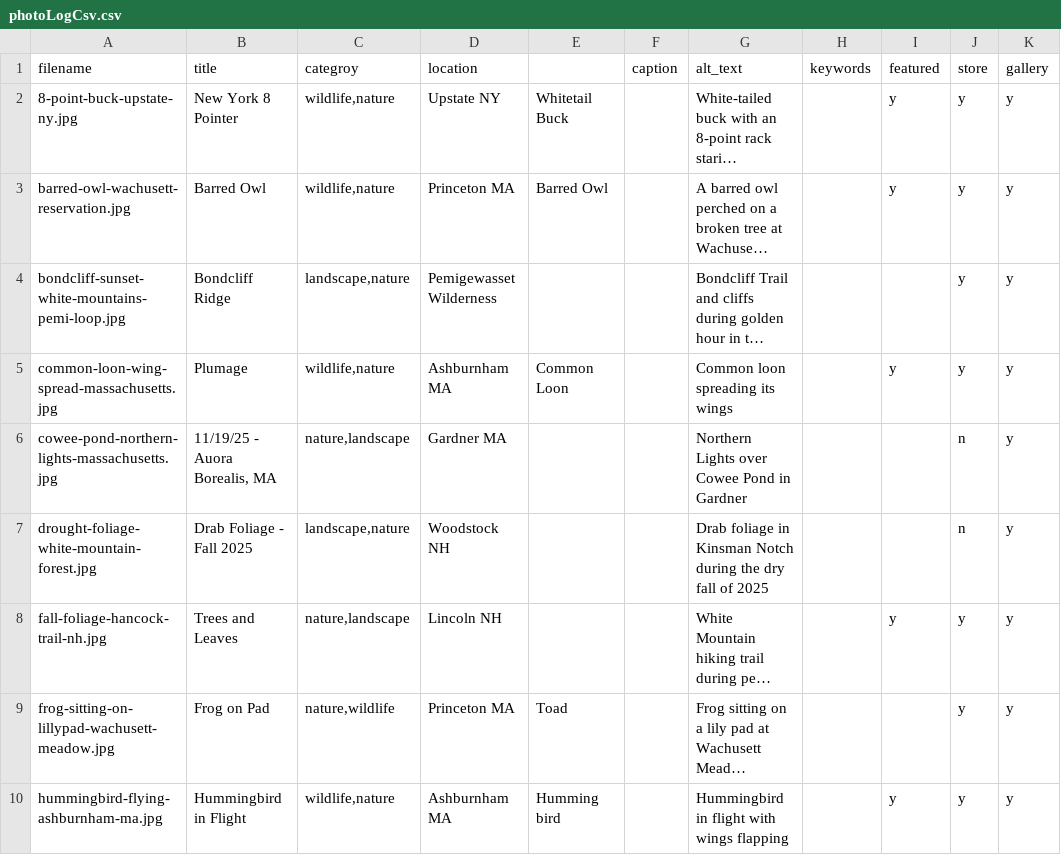
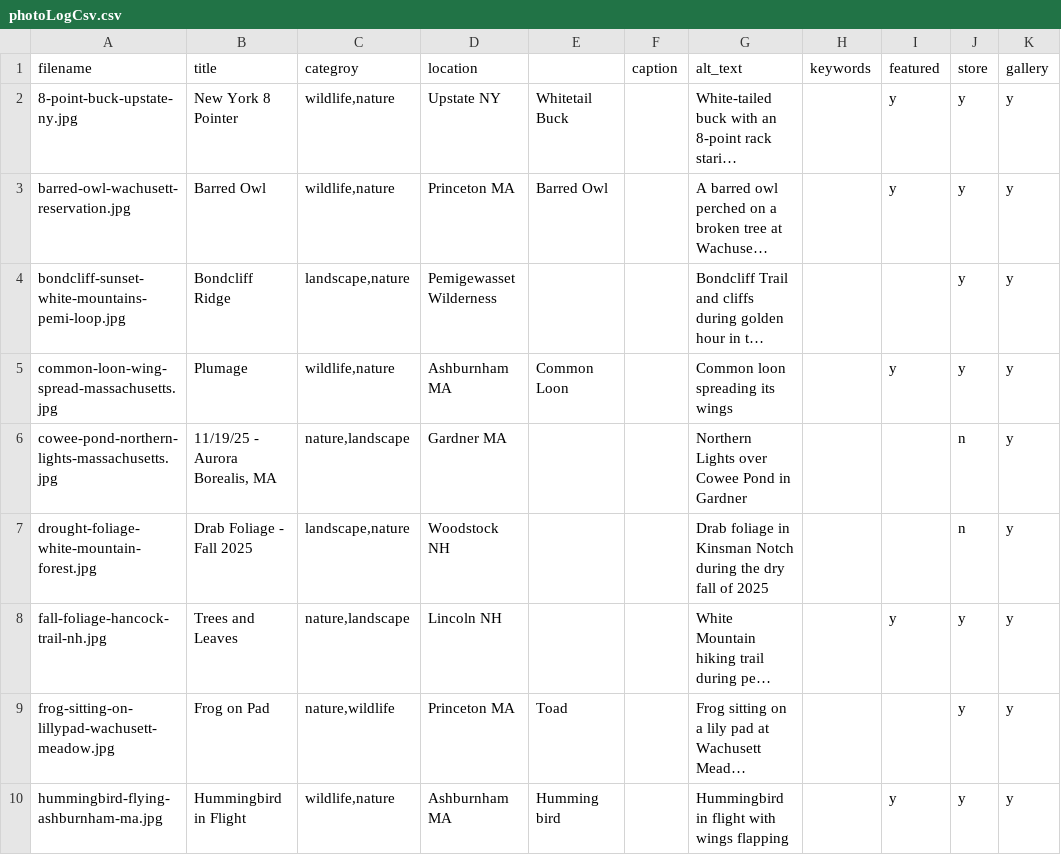
Before and after one commit to zachcomeau/zach-comeau-photography, a CSV file: data/photoLogCsv.csv, drawn as a sheet; only a part is shown; long unchanged cells end in …; the diff names each change by its address in the sheet, - before the commit and + after, or states it on an @@ line.

```diff
--- a/data/photoLogCsv.csv
+++ b/data/photoLogCsv.csv
-B6 (title): 11/19/25 - Auora Borealis, MA
+B6 (title): 11/19/25 - Aurora Borealis, MA
```
Also changed, not shown: 1 other file.
